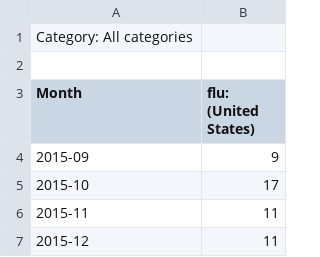
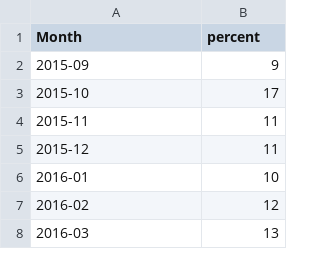
Before and after one commit to zainamushtaq/Google_1C, a CSV file: multiTimeline.csv, drawn as a sheet; only a part is shown; the shorter side is filled out with more unchanged rows.

Commit message:
Update multiTimeline.csv
fix titling so it works as a df

```diff
--- a/multiTimeline.csv
+++ b/multiTimeline.csv
@@ -1,4 +1,2 @@
-Category: All categories
-
-Month,flu: (United States)
+Month,percent
 2015-09,9
```
